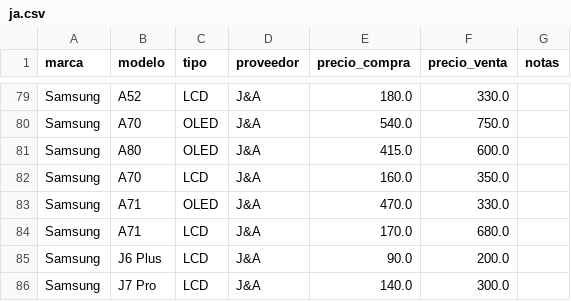
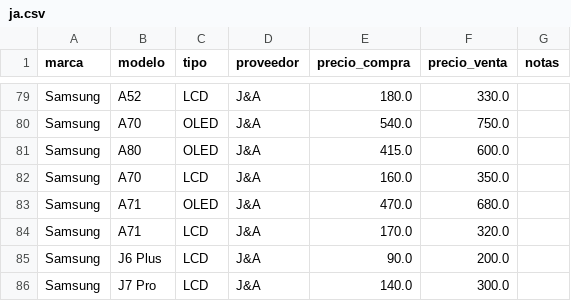
Before and after one commit to SCZ-BO/DrXiaomi, a CSV file: precio/data/ja.csv, drawn as a sheet; only a part is shown, gaps mark what is left out.

Commit message:
Update ja.csv

```diff
--- a/precio/data/ja.csv
+++ b/precio/data/ja.csv
@@ -82,4 +82,4 @@ Samsung,A80,OLED,J&A,415.0,600.0,
 Samsung,A70,LCD,J&A,160.0,350.0,
-Samsung,A71,OLED,J&A,470.0,330.0,
-Samsung,A71,LCD,J&A,170.0,680.0,
+Samsung,A71,OLED,J&A,470.0,680.0,
+Samsung,A71,LCD,J&A,170.0,320.0,
 Samsung,J6 Plus,LCD,J&A,90.0,200.0,
```
